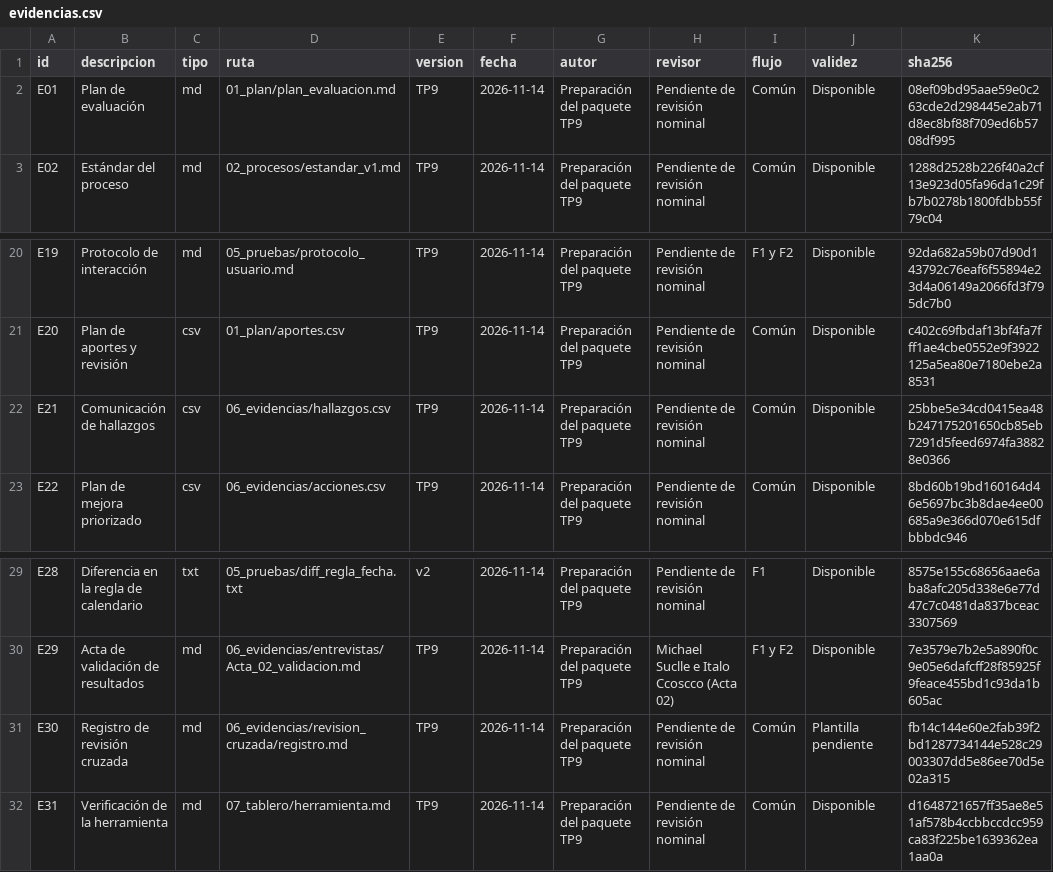
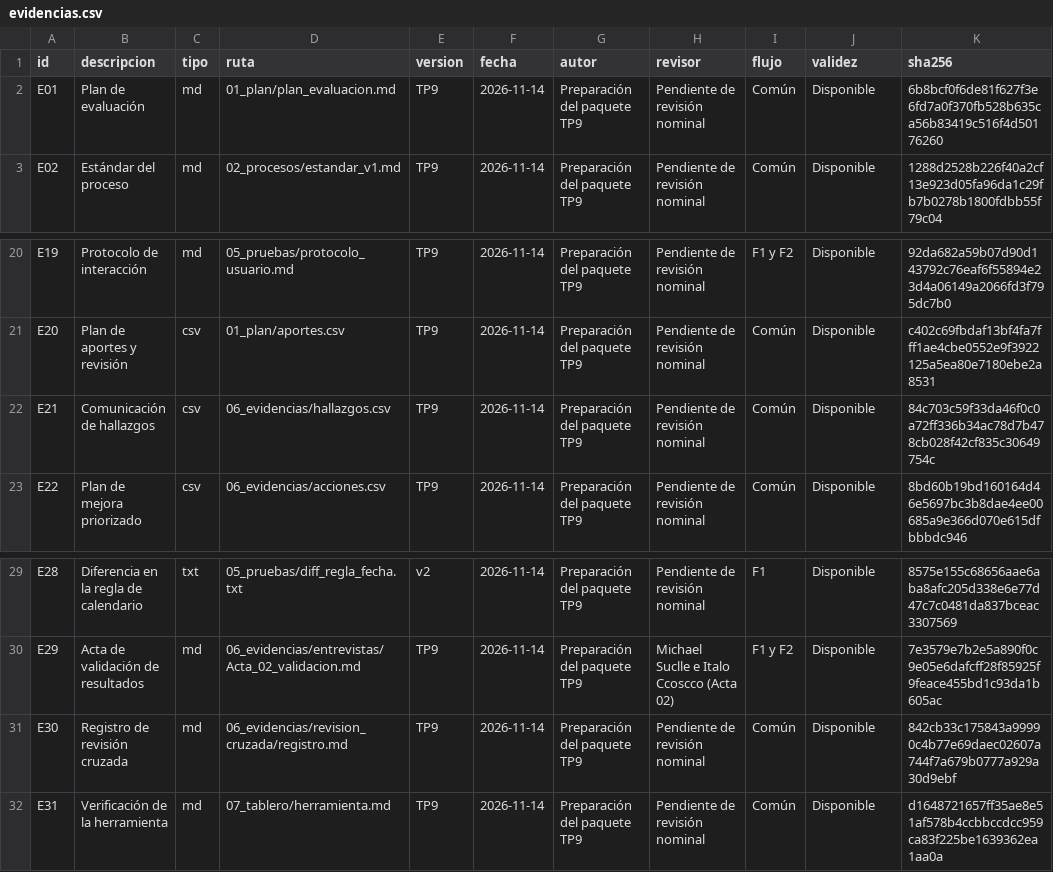
Before and after one commit to cmezav/panviz-scampi-tp9, a CSV file: 07_tablero/exportaciones/evidencias.csv, drawn as a sheet; only a part is shown, gaps mark what is left out.

```diff
--- a/07_tablero/exportaciones/evidencias.csv
+++ b/07_tablero/exportaciones/evidencias.csv
@@ -1,3 +1,3 @@
 id,descripcion,tipo,ruta,version,fecha,autor,revisor,flujo,validez,sha256
-E01,Plan de evaluación,md,01_plan/plan_evaluacion.md,TP9,2026-11-14,Preparación del paquete TP9,Pendiente de revisión nominal,Común,Disponible,08ef09bd95aae59e0c263cde2d298445e2ab71d8ec8bf88f709ed6b5708df995
+E01,Plan de evaluación,md,01_plan/plan_evaluacion.md,TP9,2026-11-14,Preparación del paquete TP9,Pendiente de revisión nominal,Común,Disponible,6b8bcf0f6de81f627f3e6fd7a0f370fb528b635ca56b83419c516f4d50176260
 E02,Estándar del proceso,md,02_procesos/estandar_v1.md,TP9,2026-11-14,Preparación del paquete TP9,Pendiente de revisión nominal,Común,Disponible,1288d2528b226f40a2cf13e923d05fa96da1c29fb7b0278b1800fdbb55f79c04
@@ -21,3 +21,3 @@ E19,Protocolo de interacción,md,05_pruebas/protocolo_usuario.md,TP9,2026-11-14,
 E20,Plan de aportes y revisión,csv,01_plan/aportes.csv,TP9,2026-11-14,Preparación del paquete TP9,Pendiente de revisión nominal,Común,Disponible,c402c69fbdaf13bf4fa7fff1ae4cbe0552e9f3922125a5ea80e7180ebe2a8531
-E21,Comunicación de hallazgos,csv,06_evidencias/hallazgos.csv,TP9,2026-11-14,Preparación del paquete TP9,Pendiente de revisión nominal,Común,Disponible,25bbe5e34cd0415ea48b247175201650cb85eb7291d5feed6974fa38828e0366
+E21,Comunicación de hallazgos,csv,06_evidencias/hallazgos.csv,TP9,2026-11-14,Preparación del paquete TP9,Pendiente de revisión nominal,Común,Disponible,84c703c59f33da46f0c0a72ff336b34ac78d7b478cb028f42cf835c30649754c
 E22,Plan de mejora priorizado,csv,06_evidencias/acciones.csv,TP9,2026-11-14,Preparación del paquete TP9,Pendiente de revisión nominal,Común,Disponible,8bd60b19bd160164d46e5697bc3b8dae4ee00685a9e366d070e615dfbbbdc946
@@ -30,3 +30,3 @@ E28,Diferencia en la regla de calendario,txt,05_pruebas/diff_regla_fecha.txt,v2,
 E29,Acta de validación de resultados,md,06_evidencias/entrevistas/Acta_02_validacion.md,TP9,2026-11-14,Preparación del paquete TP9,Michael Suclle e Italo Ccoscco (Acta 02),F1 y F2,Disponible,7e3579e7b2e5a890f0c9e05e6dafcff28f85925f9feace455bd1c93da1b605ac
-E30,Registro de revisión cruzada,md,06_evidencias/revision_cruzada/registro.md,TP9,2026-11-14,Preparación del paquete TP9,Pendiente de revisión nominal,Común,Plantilla pendiente,fb14c144e60e2fab39f2bd1287734144e528c29003307dd5e86ee70d5e02a315
+E30,Registro de revisión cruzada,md,06_evidencias/revision_cruzada/registro.md,TP9,2026-11-14,Preparación del paquete TP9,Pendiente de revisión nominal,Común,Disponible,842cb33c175843a99990c4b77e69daec02607a744f7a679b0777a929a30d9ebf
 E31,Verificación de la herramienta,md,07_tablero/herramienta.md,TP9,2026-11-14,Preparación del paquete TP9,Pendiente de revisión nominal,Común,Disponible,d1648721657ff35ae8e51af578b4ccbbccdcc959ca83f225be1639362ea1aa0a
```
Also changed, not shown: 06_evidencias/hallazgos.csv, 07_tablero/exportaciones/criterios.csv, 7 other files.
